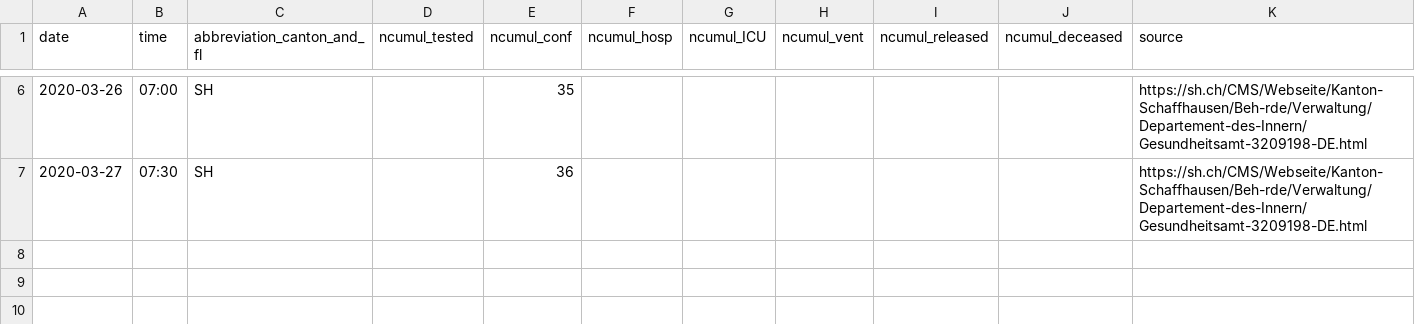
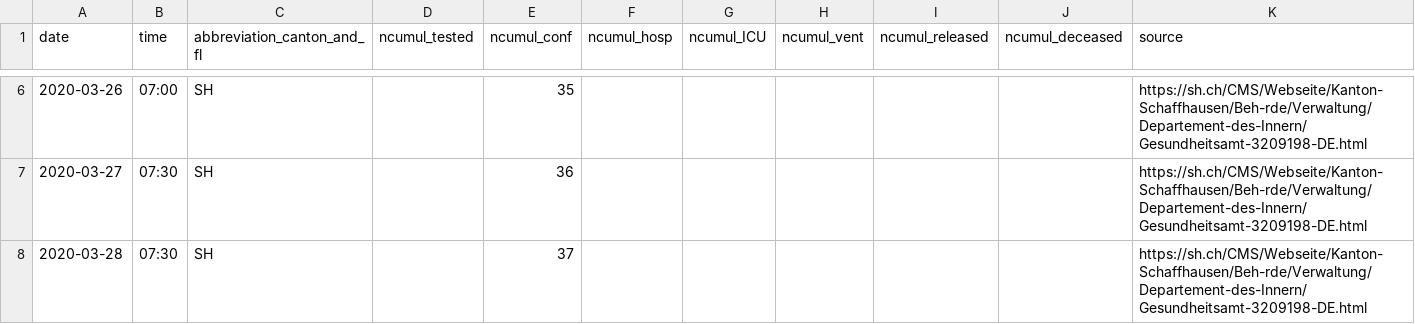
Before and after one commit to CorinneHuegli/covid_19, a CSV file: fallzahlen_kanton_total_csv/COVID19_Fallzahlen_Kanton_SH_total.csv, drawn as a sheet; only a part is shown, gaps mark what is left out; the diff names each change by its address in the sheet, - before the commit and + after, or states it on an @@ line.

```diff
--- a/fallzahlen_kanton_total_csv/COVID19_Fallzahlen_Kanton_SH_total.csv
+++ b/fallzahlen_kanton_total_csv/COVID19_Fallzahlen_Kanton_SH_total.csv
+row 8: 2020-03-28 | 07:30 | SH |  | 37 |  |  |  |  |  | https://sh.ch/CMS/Webseite/Kanton-Schaffhausen/Beh-rde/Verwaltung/Departement-des-Innern/Gesundheitsamt-3209198-DE.html
```
